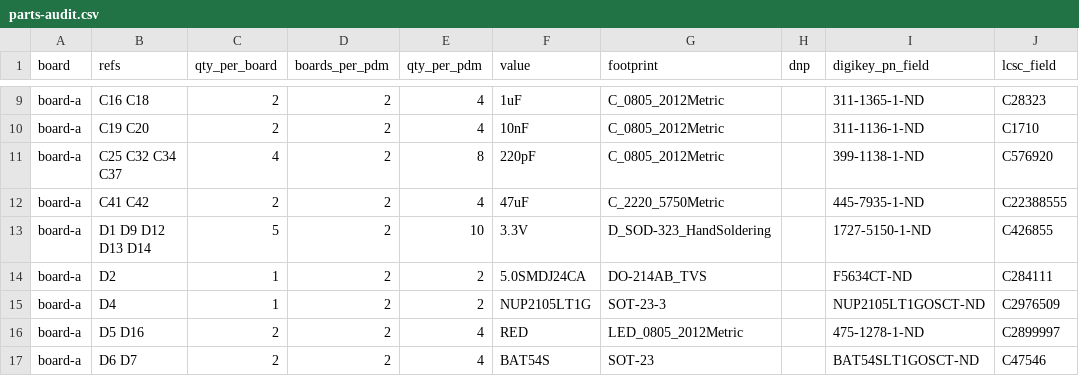
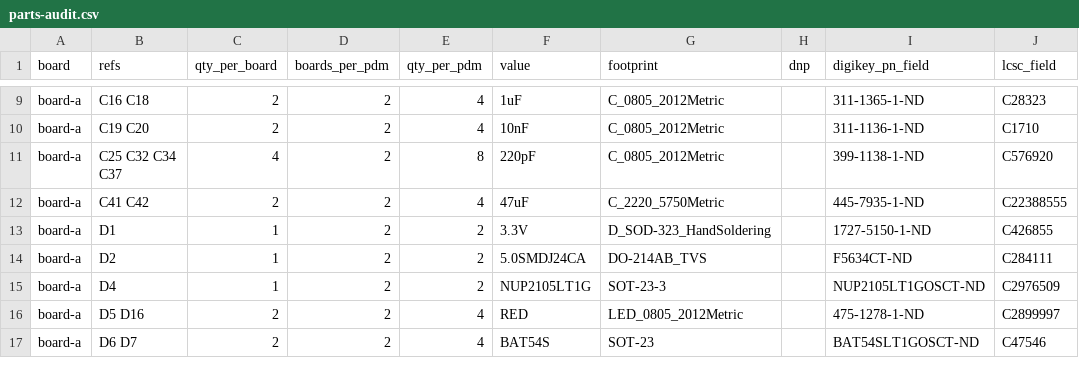
Before and after one commit to living-relation/custom-pdm, a CSV file: docs/parts-audit.csv, drawn as a sheet; only a part is shown, gaps mark what is left out; the diff covers the shown part only; the diff names each change by its address in the sheet, - before the commit and + after, or states it on an @@ line.

```diff
--- a/docs/parts-audit.csv
+++ b/docs/parts-audit.csv
-B13 (refs): D1 D9 D12 D13 D14
+B13 (refs): D1
-C13 (qty_per_board): 5
+C13 (qty_per_board): 1
-E13 (qty_per_pdm): 10
+E13 (qty_per_pdm): 2
```
Also changed, not shown: 2 added rows and 15 edited cells elsewhere in this file, hardware/fab/board-a/board-a-bom-full.csv, hardware/fab/board-a/board-a-bom-jlcpcb.csv, 35 other files.
